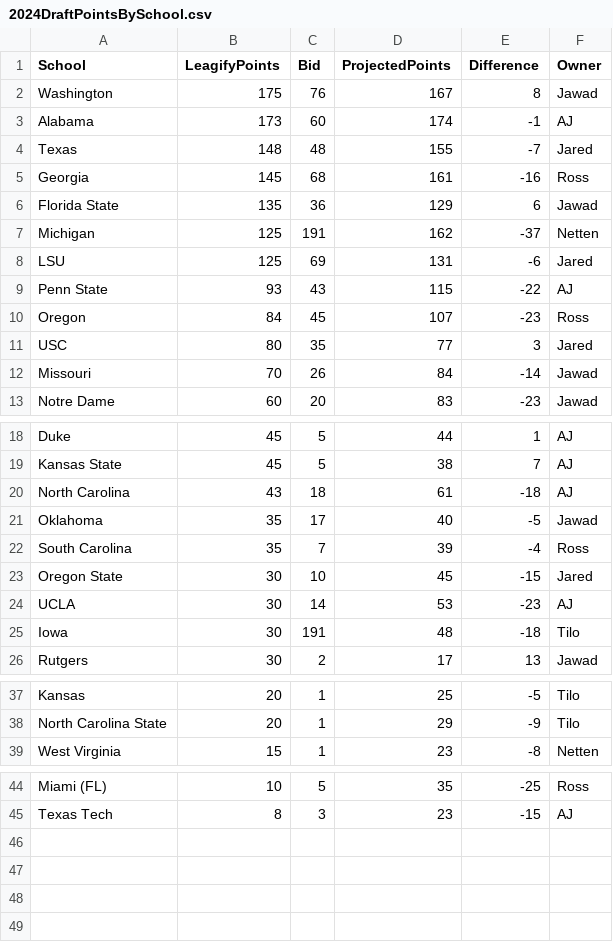
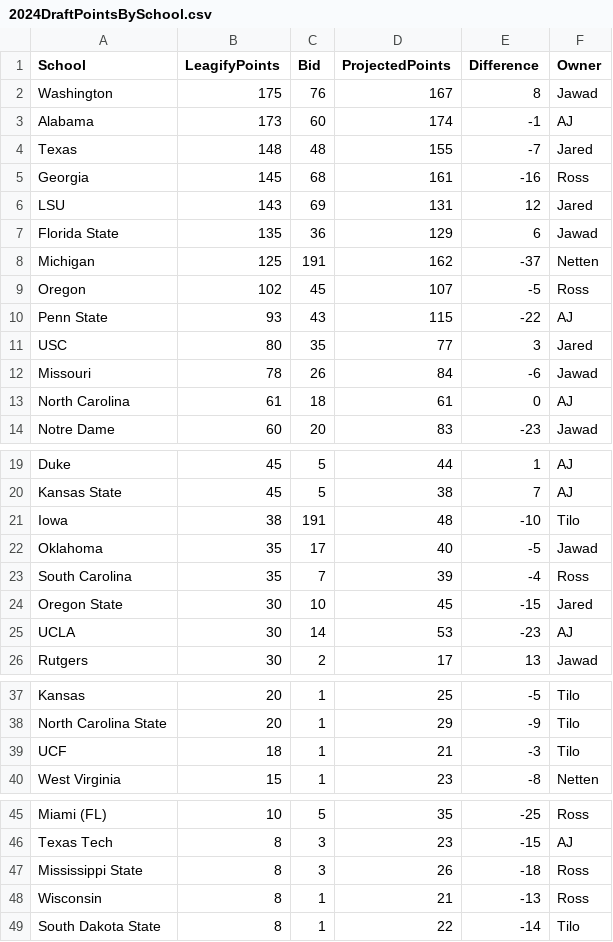
Before and after one commit to zo0o0ot/draft-scorer-nfl, a CSV file: leagify-result-stats/2024/2024DraftPointsBySchool.csv, drawn as a sheet; only a part is shown, gaps mark what is left out.

```diff
--- a/leagify-result-stats/2024/2024DraftPointsBySchool.csv
+++ b/leagify-result-stats/2024/2024DraftPointsBySchool.csv
@@ -5,9 +5,10 @@ Texas,148,48,155,-7,Jared
 Georgia,145,68,161,-16,Ross
+LSU,143,69,131,12,Jared
 Florida State,135,36,129,6,Jawad
 Michigan,125,191,162,-37,Netten
-LSU,125,69,131,-6,Jared
+Oregon,102,45,107,-5,Ross
 Penn State,93,43,115,-22,AJ
-Oregon,84,45,107,-23,Ross
 USC,80,35,77,3,Jared
-Missouri,70,26,84,-14,Jawad
+Missouri,78,26,84,-6,Jawad
+North Carolina,61,18,61,0,AJ
 Notre Dame,60,20,83,-23,Jawad
@@ -19,3 +20,3 @@ Duke,45,5,44,1,AJ
 Kansas State,45,5,38,7,AJ
-North Carolina,43,18,61,-18,AJ
+Iowa,38,191,48,-10,Tilo
 Oklahoma,35,17,40,-5,Jawad
@@ -24,3 +25,2 @@ Oregon State,30,10,45,-15,Jared
 UCLA,30,14,53,-23,AJ
-Iowa,30,191,48,-18,Tilo
 Rutgers,30,2,17,13,Jawad
@@ -38,2 +38,3 @@ Kansas,20,1,25,-5,Tilo
 North Carolina State,20,1,29,-9,Tilo
+UCF,18,1,21,-3,Tilo
 West Virginia,15,1,23,-8,Netten
@@ -45 +46,4 @@ Miami (FL),10,5,35,-25,Ross
 Texas Tech,8,3,23,-15,AJ
+Mississippi State,8,3,26,-18,Ross
+Wisconsin,8,1,21,-13,Ross
+South Dakota State,8,1,22,-14,Tilo
```
Also changed, not shown: leagify-result-stats/2024/2024Flops.csv, leagify-result-stats/2024/2024LeagifySchoolStats.csv, 4 other files.
